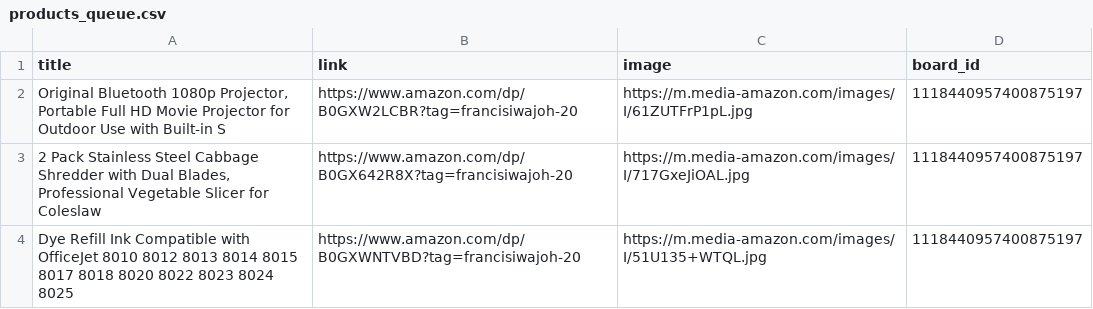
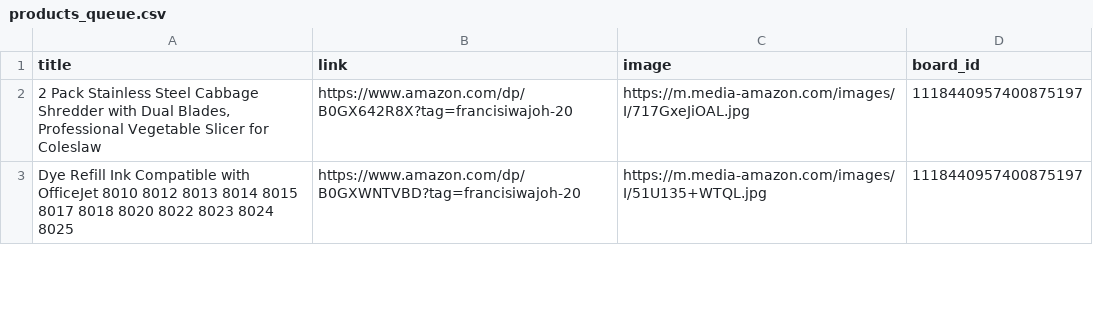
Before and after one commit to Mrconection/Conny-Trading, a CSV file: products_queue.csv, drawn as a sheet; only a part is shown; the diff names each change by its address in the sheet, - before the commit and + after, or states it on an @@ line.

```diff
--- a/products_queue.csv
+++ b/products_queue.csv
-row 2: Original Bluetooth 1080p Projector, Portable Full HD Movie Projector for Outdoor Use with Built-in S | https://www.amazon.com/dp/B0GXW2LCBR?tag=francisiwajoh-20 | https://m.media-amazon.com/images/I/61ZUTFrP1pL.jpg | 1118440957400875197
```
Also changed, not shown: 2 other files.
